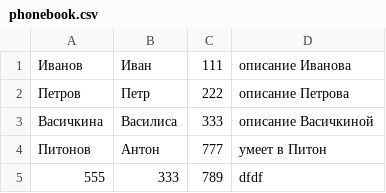
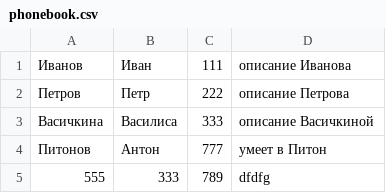
Before and after one commit to MacKenzu/Python_DZ, a CSV file: Python/DZ_8 PhoneBook/phonebook.csv, drawn as a sheet.

Commit message:
Update phonebook.csv

```diff
--- a/Python/DZ_8 PhoneBook/phonebook.csv
+++ b/Python/DZ_8 PhoneBook/phonebook.csv
@@ -4,2 +4,2 @@
 Питонов,Антон,777,умеет в Питон
-555,333,789,dfdf
+555,333,789,dfdfg
```
